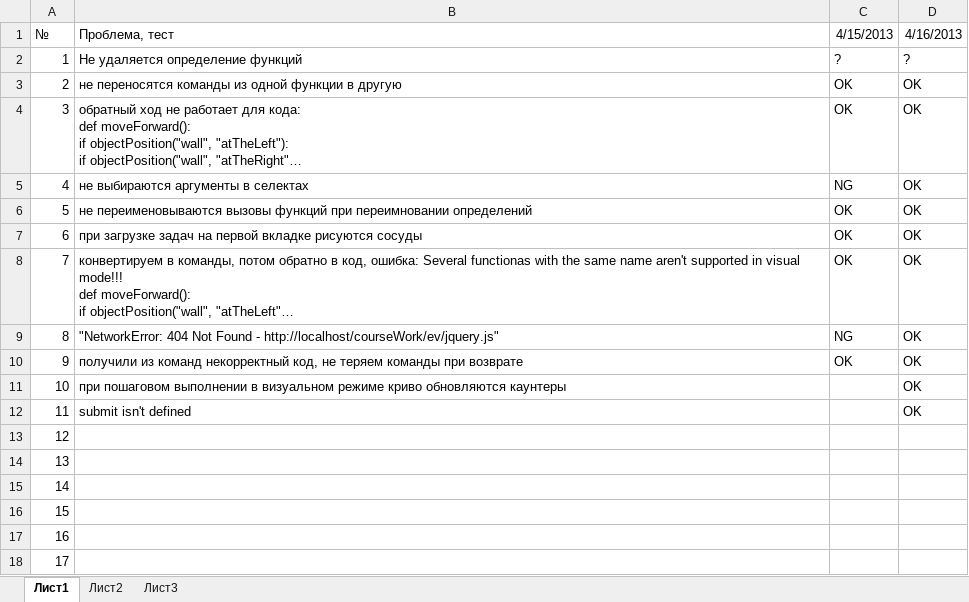
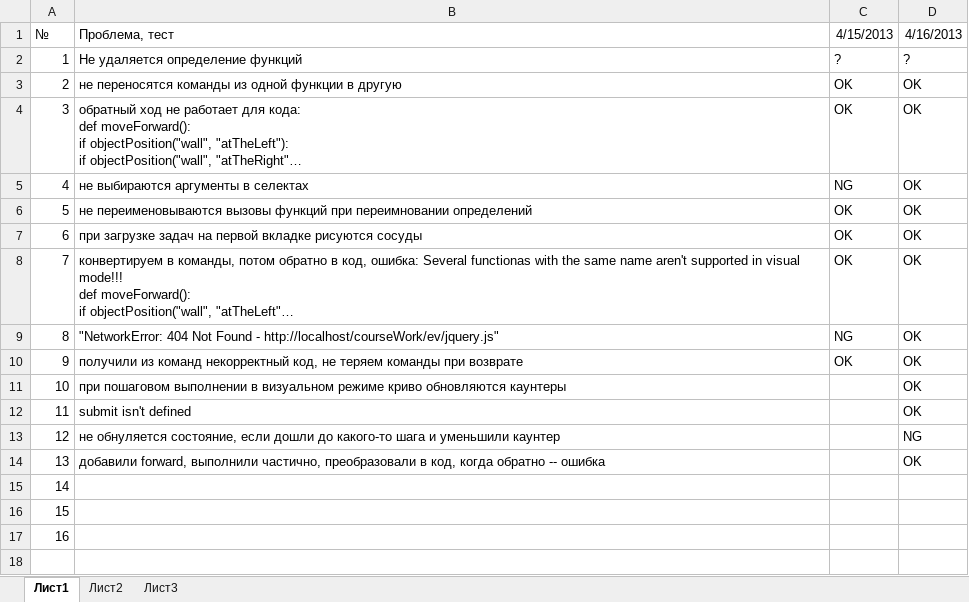
Before and after one commit to klenin/cats-junior, an Excel workbook: tests.xlsx, sheet Лист1, drawn as a sheet; long unchanged cells end in …; values as stored, in another font and other column widths than the file's, no borders; conditional formats not drawn; removed rows and columns are numbered as before the commit, all else as after; the diff names each change by its address in the sheet, - before the commit and + after, or states it on an @@ line.

```diff
--- a/tests.xlsx (sheet Лист1)
+++ b/tests.xlsx (sheet Лист1)
+row 13: 12 | не обнуляется состояние, если дошли до какого-то шага и уменьшили каунтер |  | NG
+row 14: 13 | добавили forward, выполнили частично, преобразовали в код, когда обратно -- ошибка |  | OK
@@ column A (№) renumbered between rows 15 and 17 @@
-row 16: 15
-row 17: 16
-row 18: 17
```
Also changed, not shown: 4 other files.
